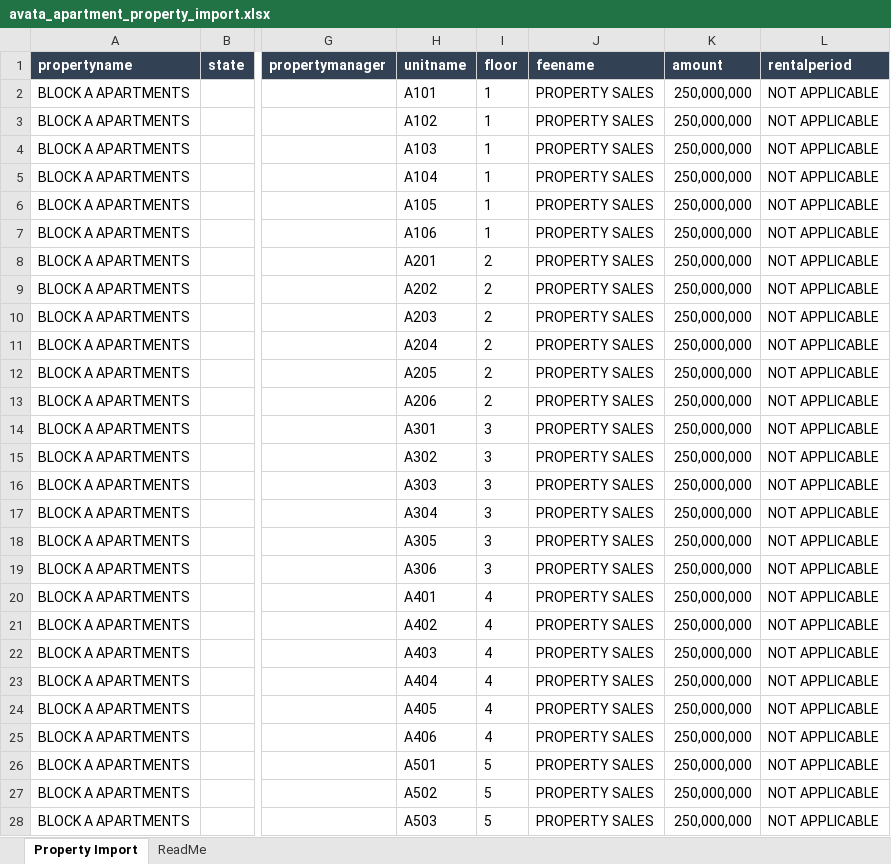
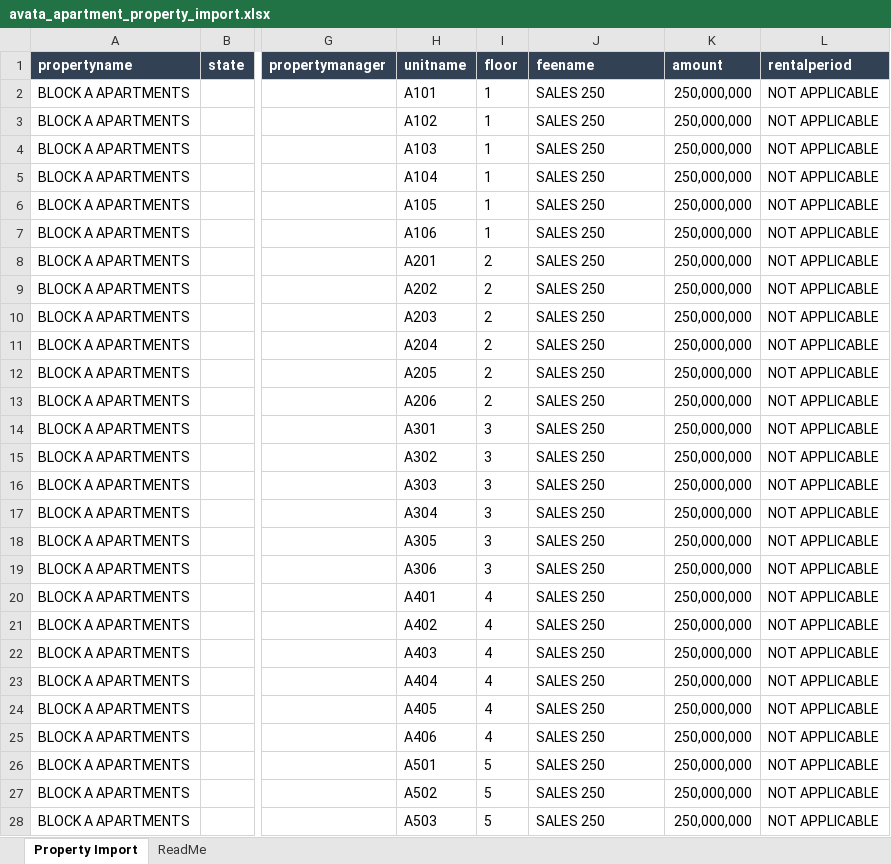
Before and after one commit to OrizmaPak/avatahomes, an Excel workbook: templates/avata_apartment_property_import.xlsx, sheet Property Import, drawn as a sheet; only a part is shown, gaps mark what is left out; values as stored, in another font and other column widths than the file's, no borders; table styles not drawn; the diff covers the shown part only; the diff names each change by its address in the sheet, - before the commit and + after, or states it on an @@ line.

Commit message:
Map property import fees by sales price

```diff
--- a/templates/avata_apartment_property_import.xlsx (sheet Property Import)
+++ b/templates/avata_apartment_property_import.xlsx (sheet Property Import)
-J2:J28 (feename): PROPERTY SALES
+J2:J28 (feename): SALES 250
```
Also changed, not shown: 75 edited cells elsewhere in this sheet, sheet ReadMe, 1 other file.
